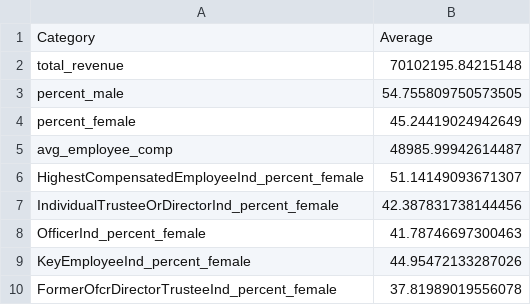
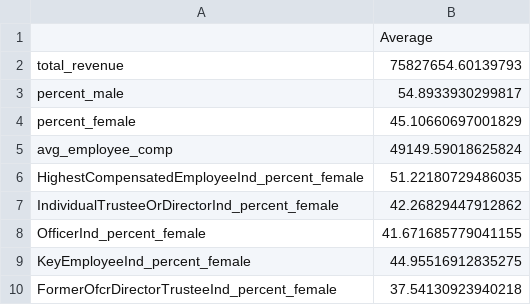
Before and after one commit to dillon-duff/GenderFair, a CSV file: benchmark_averages.csv, drawn as a sheet.

```diff
--- a/benchmark_averages.csv
+++ b/benchmark_averages.csv
@@ -1,10 +1,10 @@
-Category,Average
-total_revenue,70102195.84215148
-percent_male,54.755809750573505
-percent_female,45.24419024942649
-avg_employee_comp,48985.99942614487
-HighestCompensatedEmployeeInd_percent_female,51.14149093671307
-IndividualTrusteeOrDirectorInd_percent_female,42.387831738144456
-OfficerInd_percent_female,41.78746697300463
-KeyEmployeeInd_percent_female,44.95472133287026
-FormerOfcrDirectorTrusteeInd_percent_female,37.81989019556078
+,Average
+total_revenue,75827654.60139793
+percent_male,54.8933930299817
+percent_female,45.10660697001829
+avg_employee_comp,49149.59018625824
+HighestCompensatedEmployeeInd_percent_female,51.22180729486035
+IndividualTrusteeOrDirectorInd_percent_female,42.26829447912862
+OfficerInd_percent_female,41.671685779041155
+KeyEmployeeInd_percent_female,44.95516912835275
+FormerOfcrDirectorTrusteeInd_percent_female,37.54130923940218
```
Also changed, not shown: candid_benchmark_averages.csv, 2 other files.
